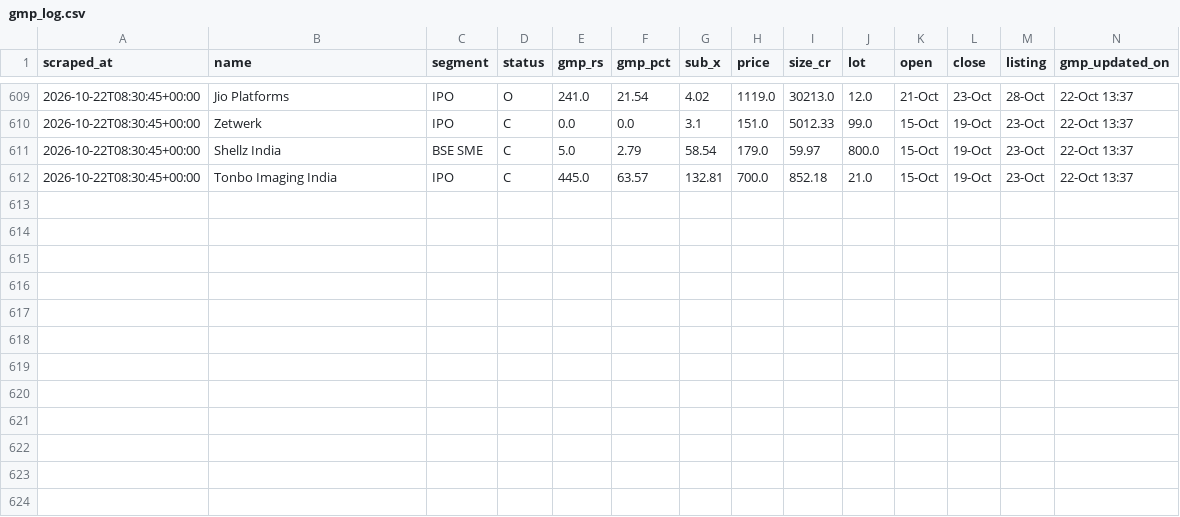
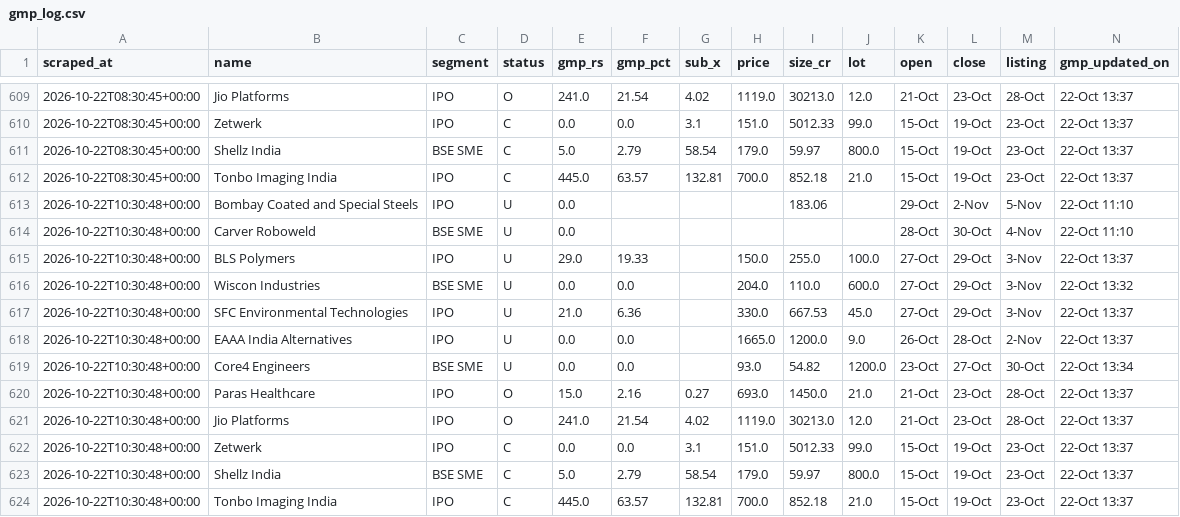
Before and after one commit to NipunRaj96/ipo-agent, a CSV file: data/gmp_log.csv, drawn as a sheet; only a part is shown, gaps mark what is left out.

```diff
--- a/data/gmp_log.csv
+++ b/data/gmp_log.csv
@@ -612 +612,13 @@ scraped_at,name,segment,status,gmp_rs,gmp_pct,sub_x,price,size_cr,lot,open,close
 2026-10-22T08:30:45+00:00,Tonbo Imaging India,IPO,C,445.0,63.57,132.81,700.0,852.18,21.0,15-Oct,19-Oct,23-Oct,22-Oct 13:37
+2026-10-22T10:30:48+00:00,Bombay Coated and Special Steels,IPO,U,0.0,,,,183.06,,29-Oct,2-Nov,5-Nov,22-Oct 11:10
+2026-10-22T10:30:48+00:00,Carver Roboweld,BSE SME,U,0.0,,,,,,28-Oct,30-Oct,4-Nov,22-Oct 11:10
+2026-10-22T10:30:48+00:00,BLS Polymers,IPO,U,29.0,19.33,,150.0,255.0,100.0,27-Oct,29-Oct,3-Nov,22-Oct 13:37
+2026-10-22T10:30:48+00:00,Wiscon Industries,BSE SME,U,0.0,0.0,,204.0,110.0,600.0,27-Oct,29-Oct,3-Nov,22-Oct 13:32
+2026-10-22T10:30:48+00:00,SFC Environmental Technologies,IPO,U,21.0,6.36,,330.0,667.53,45.0,27-Oct,29-Oct,3-Nov,22-Oct 13:37
+2026-10-22T10:30:48+00:00,EAAA India Alternatives,IPO,U,0.0,0.0,,1665.0,1200.0,9.0,26-Oct,28-Oct,2-Nov,22-Oct 13:37
+2026-10-22T10:30:48+00:00,Core4 Engineers,BSE SME,U,0.0,0.0,,93.0,54.82,1200.0,23-Oct,27-Oct,30-Oct,22-Oct 13:34
+2026-10-22T10:30:48+00:00,Paras Healthcare,IPO,O,15.0,2.16,0.27,693.0,1450.0,21.0,21-Oct,23-Oct,28-Oct,22-Oct 13:37
+2026-10-22T10:30:48+00:00,Jio Platforms,IPO,O,241.0,21.54,4.02,1119.0,30213.0,12.0,21-Oct,23-Oct,28-Oct,22-Oct 13:37
+2026-10-22T10:30:48+00:00,Zetwerk,IPO,C,0.0,0.0,3.1,151.0,5012.33,99.0,15-Oct,19-Oct,23-Oct,22-Oct 13:37
+2026-10-22T10:30:48+00:00,Shellz India,BSE SME,C,5.0,2.79,58.54,179.0,59.97,800.0,15-Oct,19-Oct,23-Oct,22-Oct 13:37
+2026-10-22T10:30:48+00:00,Tonbo Imaging India,IPO,C,445.0,63.57,132.81,700.0,852.18,21.0,15-Oct,19-Oct,23-Oct,22-Oct 13:37
```
Also changed, not shown: data/sub_log.csv.
